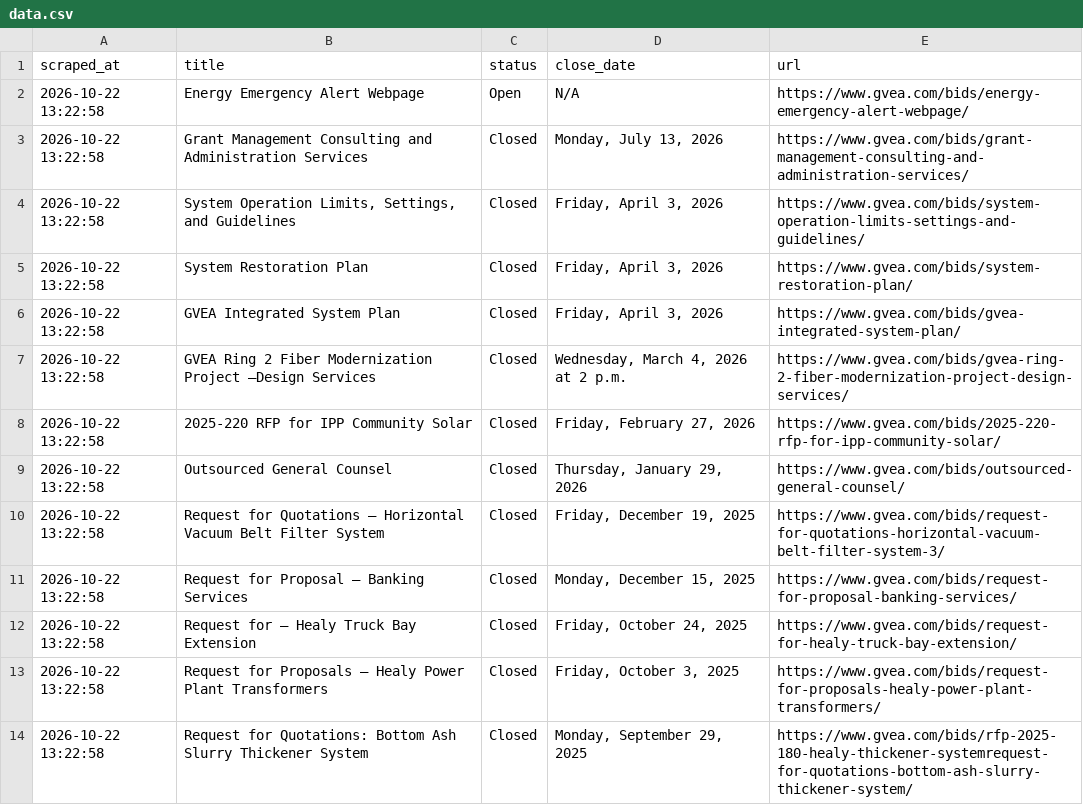
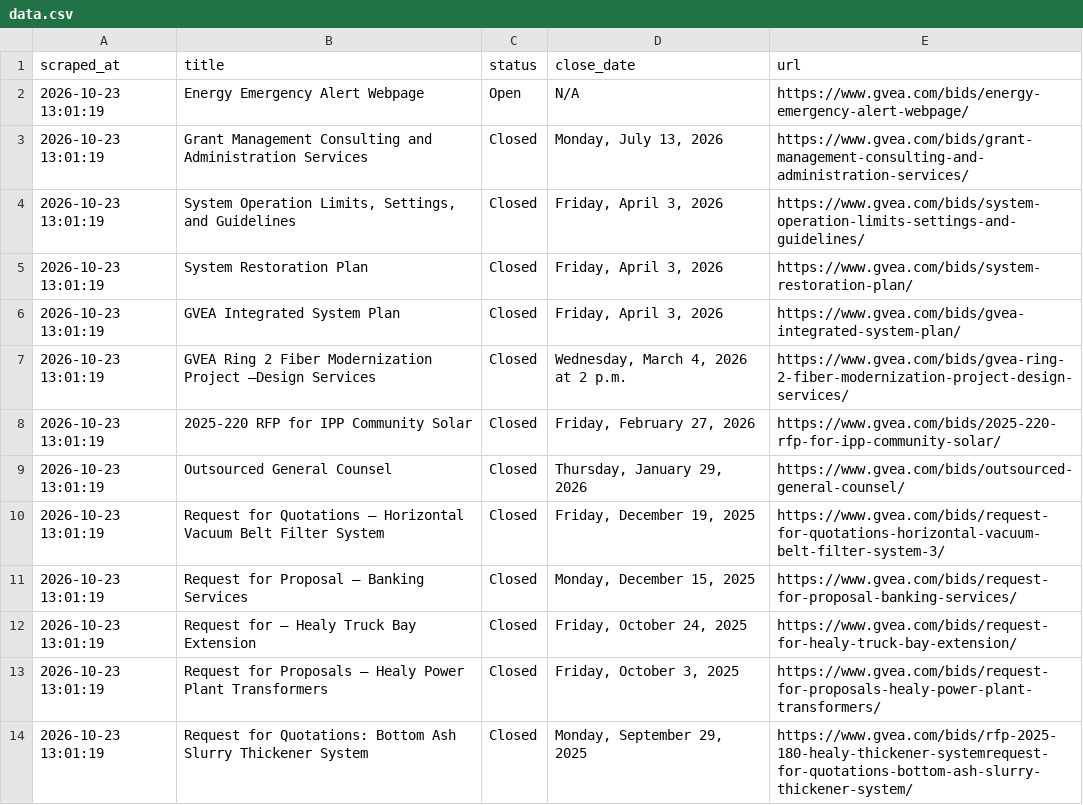
Before and after one commit to zudikasiahaan/HE-Opportunity-Radar, a CSV file: data.csv, drawn as a sheet.

```diff
--- a/data.csv
+++ b/data.csv
@@ -1,14 +1,14 @@
 scraped_at,title,status,close_date,url
-2026-10-22 13:22:58,Energy Emergency Alert Webpage,Open,N/A,https://www.gvea.com/bids/energy-emergency-alert-webpage/
-2026-10-22 13:22:58,Grant Management Consulting and Administration Services,Closed,"Monday, July 13, 2026",https://www.gvea.com/bids/grant-management-consulting-and-administration-services/
-2026-10-22 13:22:58,"System Operation Limits, Settings, and Guidelines",Closed,"Friday, April 3, 2026",https://www.gvea.com/bids/system-operation-limits-settings-and-guidelines/
-2026-10-22 13:22:58,System Restoration Plan,Closed,"Friday, April 3, 2026",https://www.gvea.com/bids/system-restoration-plan/
-2026-10-22 13:22:58,GVEA Integrated System Plan,Closed,"Friday, April 3, 2026",https://www.gvea.com/bids/gvea-integrated-system-plan/
-2026-10-22 13:22:58,GVEA Ring 2 Fiber Modernization Project –Design Services,Closed,"Wednesday, March 4, 2026 at 2 p.m.",https://www.gvea.com/bids/gvea-ring-2-fiber-modernization-project-design-services/
-2026-10-22 13:22:58,2025-220 RFP for IPP Community Solar,Closed,"Friday, February 27, 2026",https://www.gvea.com/bids/2025-220-rfp-for-ipp-community-solar/
-2026-10-22 13:22:58,Outsourced General Counsel,Closed,"Thursday, January 29, 2026",https://www.gvea.com/bids/outsourced-general-counsel/
-2026-10-22 13:22:58,Request for Quotations – Horizontal Vacuum Belt Filter System,Closed,"Friday, December 19, 2025",https://www.gvea.com/bids/request-for-quotations-horizontal-vacuum-belt-filter-system-3/
-2026-10-22 13:22:58,Request for Proposal – Banking Services,Closed,"Monday, December 15, 2025",https://www.gvea.com/bids/request-for-proposal-banking-services/
-2026-10-22 13:22:58,Request for – Healy Truck Bay Extension,Closed,"Friday, October 24, 2025",https://www.gvea.com/bids/request-for-healy-truck-bay-extension/
-2026-10-22 13:22:58,Request for Proposals – Healy Power Plant Transformers,Closed,"Friday, October 3, 2025",https://www.gvea.com/bids/request-for-proposals-healy-power-plant-transformers/
-2026-10-22 13:22:58,Request for Quotations: Bottom Ash Slurry Thickener System,Closed,"Monday, September 29, 2025",https://www.gvea.com/bids/rfp-2025-180-healy-thickener-systemrequest-for-quotations-bottom-ash-slurry-thickener-system/
+2026-10-23 13:01:19,Energy Emergency Alert Webpage,Open,N/A,https://www.gvea.com/bids/energy-emergency-alert-webpage/
+2026-10-23 13:01:19,Grant Management Consulting and Administration Services,Closed,"Monday, July 13, 2026",https://www.gvea.com/bids/grant-management-consulting-and-administration-services/
+2026-10-23 13:01:19,"System Operation Limits, Settings, and Guidelines",Closed,"Friday, April 3, 2026",https://www.gvea.com/bids/system-operation-limits-settings-and-guidelines/
+2026-10-23 13:01:19,System Restoration Plan,Closed,"Friday, April 3, 2026",https://www.gvea.com/bids/system-restoration-plan/
+2026-10-23 13:01:19,GVEA Integrated System Plan,Closed,"Friday, April 3, 2026",https://www.gvea.com/bids/gvea-integrated-system-plan/
+2026-10-23 13:01:19,GVEA Ring 2 Fiber Modernization Project –Design Services,Closed,"Wednesday, March 4, 2026 at 2 p.m.",https://www.gvea.com/bids/gvea-ring-2-fiber-modernization-project-design-services/
+2026-10-23 13:01:19,2025-220 RFP for IPP Community Solar,Closed,"Friday, February 27, 2026",https://www.gvea.com/bids/2025-220-rfp-for-ipp-community-solar/
+2026-10-23 13:01:19,Outsourced General Counsel,Closed,"Thursday, January 29, 2026",https://www.gvea.com/bids/outsourced-general-counsel/
+2026-10-23 13:01:19,Request for Quotations – Horizontal Vacuum Belt Filter System,Closed,"Friday, December 19, 2025",https://www.gvea.com/bids/request-for-quotations-horizontal-vacuum-belt-filter-system-3/
+2026-10-23 13:01:19,Request for Proposal – Banking Services,Closed,"Monday, December 15, 2025",https://www.gvea.com/bids/request-for-proposal-banking-services/
+2026-10-23 13:01:19,Request for – Healy Truck Bay Extension,Closed,"Friday, October 24, 2025",https://www.gvea.com/bids/request-for-healy-truck-bay-extension/
+2026-10-23 13:01:19,Request for Proposals – Healy Power Plant Transformers,Closed,"Friday, October 3, 2025",https://www.gvea.com/bids/request-for-proposals-healy-power-plant-transformers/
+2026-10-23 13:01:19,Request for Quotations: Bottom Ash Slurry Thickener System,Closed,"Monday, September 29, 2025",https://www.gvea.com/bids/rfp-2025-180-healy-thickener-systemrequest-for-quotations-bottom-ash-slurry-thickener-system/
```
